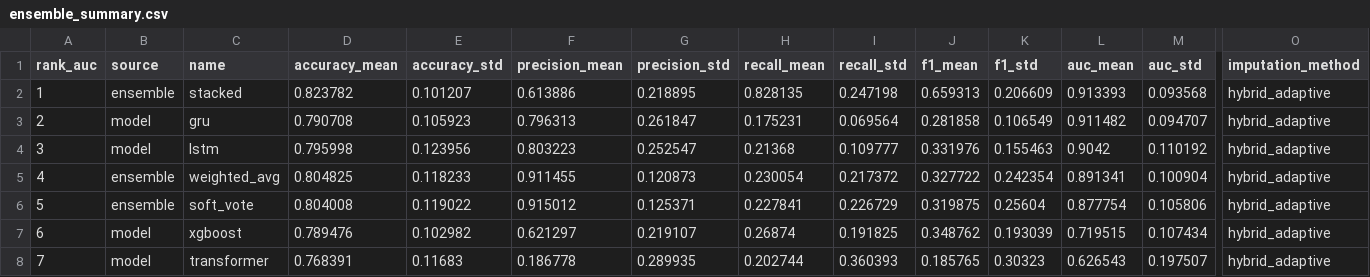
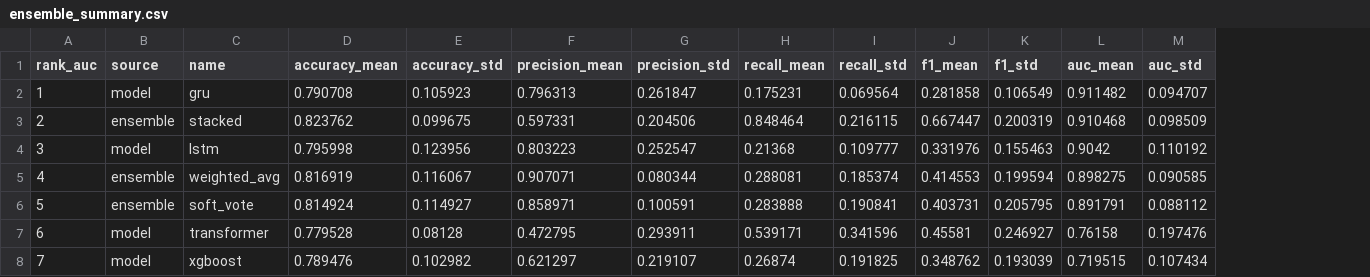
Before and after one commit to athenavillarin/haribon-thesis, a CSV file: ensemble_model/results/ensemble_summary.csv, drawn as a sheet; only a part is shown, gaps mark what is left out; removed rows and columns are numbered as before the commit, all else as after; rows hold the shown columns only; the diff names each change by its address in the sheet, - before the commit and + after, or states it on an @@ line.

```diff
--- a/ensemble_model/results/ensemble_summary.csv
+++ b/ensemble_model/results/ensemble_summary.csv
-column O (imputation_method), rows 3-7: all hybrid_adaptive
-row 2: 1 | ensemble | stacked | 0.823782 | 0.101207 | 0.613886 | 0.218895 | 0.828135 | 0.247198 | 0.659313 | 0.206609 | 0.913393 | 0.093568 | hybrid_adaptive
-A2 (rank_auc): 2
+A2 (rank_auc): 1
+row 3: 2 | ensemble | stacked | 0.823762 | 0.099675 | 0.597331 | 0.204506 | 0.848464 | 0.216115 | 0.667447 | 0.200319 | 0.910468 | 0.098509
-D5 (accuracy_mean): 0.804825
+D5 (accuracy_mean): 0.816919
-E5 (accuracy_std): 0.118233
+E5 (accuracy_std): 0.116067
-F5 (precision_mean): 0.911455
+F5 (precision_mean): 0.907071
-G5 (precision_std): 0.120873
+G5 (precision_std): 0.080344
-H5 (recall_mean): 0.230054
+H5 (recall_mean): 0.288081
-I5 (recall_std): 0.217372
+I5 (recall_std): 0.185374
-J5 (f1_mean): 0.327722
+J5 (f1_mean): 0.414553
-K5 (f1_std): 0.242354
+K5 (f1_std): 0.199594
-L5 (auc_mean): 0.891341
+L5 (auc_mean): 0.898275
-M5 (auc_std): 0.100904
+M5 (auc_std): 0.090585
-D6 (accuracy_mean): 0.804008
+D6 (accuracy_mean): 0.814924
-E6 (accuracy_std): 0.119022
+E6 (accuracy_std): 0.114927
-F6 (precision_mean): 0.915012
+F6 (precision_mean): 0.858971
-G6 (precision_std): 0.125371
+G6 (precision_std): 0.100591
-H6 (recall_mean): 0.227841
+H6 (recall_mean): 0.283888
-I6 (recall_std): 0.226729
+I6 (recall_std): 0.190841
-J6 (f1_mean): 0.319875
+J6 (f1_mean): 0.403731
-K6 (f1_std): 0.25604
+K6 (f1_std): 0.205795
-L6 (auc_mean): 0.877754
+L6 (auc_mean): 0.891791
-M6 (auc_std): 0.105806
+M6 (auc_std): 0.088112
+row 7: 6 | model | transformer | 0.779528 | 0.08128 | 0.472795 | 0.293911 | 0.539171 | 0.341596 | 0.45581 | 0.246927 | 0.76158 | 0.197476
-A8 (rank_auc): 6
+A8 (rank_auc): 7
-row 8: 7 | model | transformer | 0.768391 | 0.11683 | 0.186778 | 0.289935 | 0.202744 | 0.360393 | 0.185765 | 0.30323 | 0.626543 | 0.197507 | hybrid_adaptive
```
Also changed, not shown: ensemble_model/results/ensemble_per_split_metrics.csv, ensemble_model/results/obj2_model_comparison_final.csv, 11 other files.
